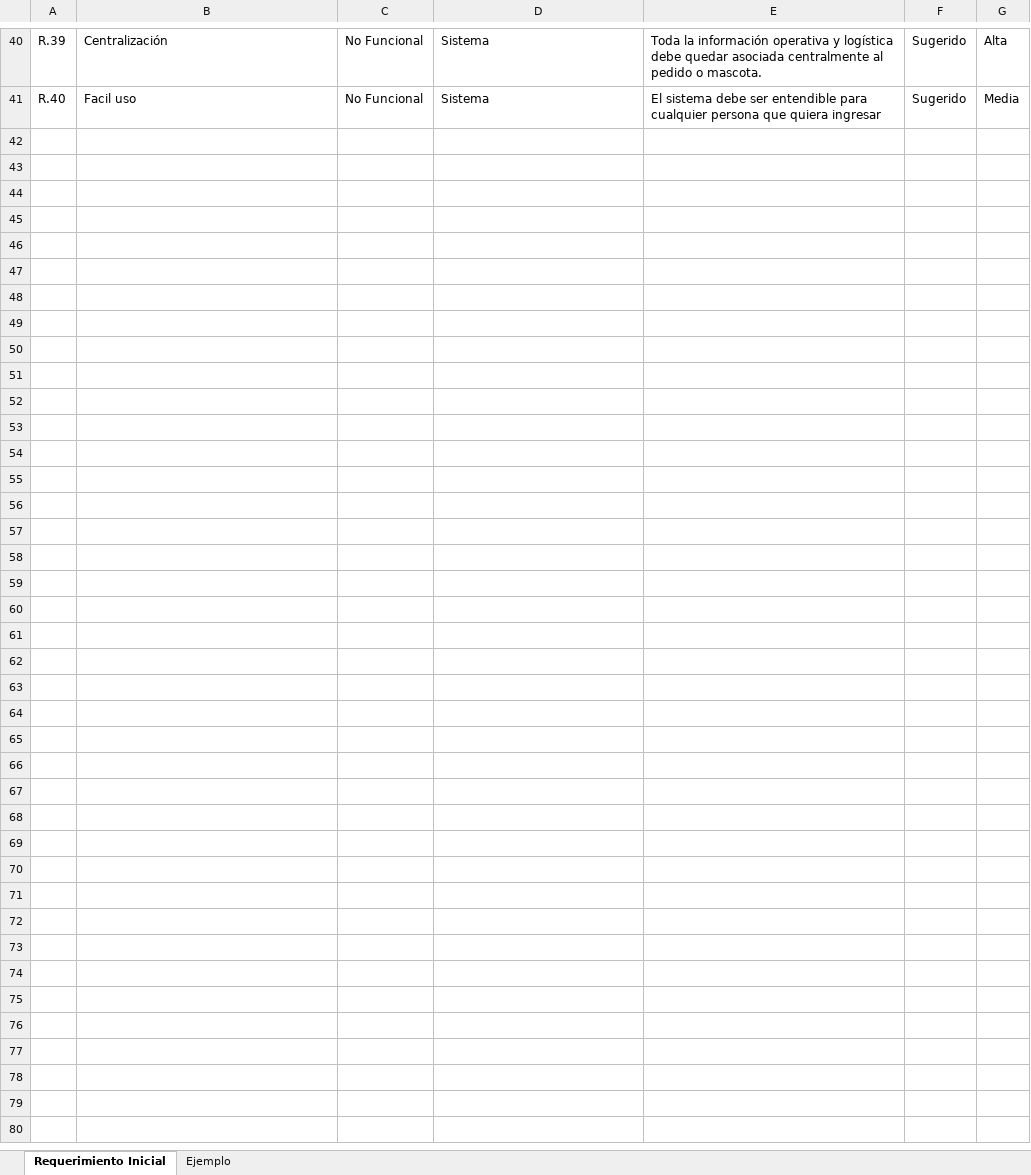
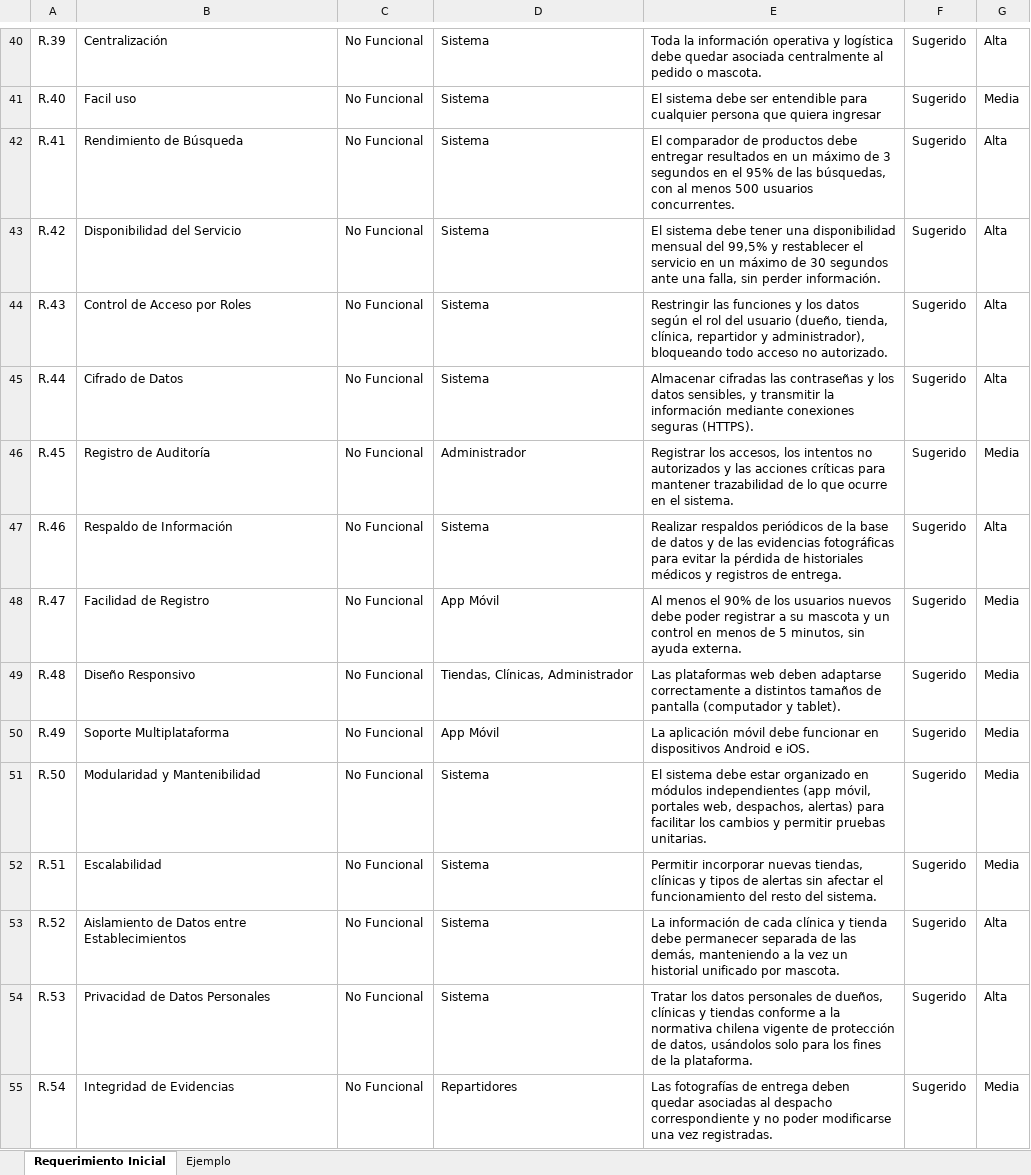
Before and after one commit to Luxxho/Capstone, an Excel workbook: Fase 1/Grupales/Documentos Del Caso/Planilla de Requerimientos.xlsx, sheet Requerimiento Inicial, drawn as a sheet; only a part is shown, gaps mark what is left out; values as stored, in another font and other column widths than the file's, no borders; charts and pictures not drawn; the diff names each change by its address in the sheet, - before the commit and + after, or states it on an @@ line.

Commit message:
Add files via upload

```diff
--- a/Fase 1/Grupales/Documentos Del Caso/Planilla de Requerimientos.xlsx (sheet Requerimiento Inicial)
+++ b/Fase 1/Grupales/Documentos Del Caso/Planilla de Requerimientos.xlsx (sheet Requerimiento Inicial)
+row 42: R.41 | Rendimiento de Búsqueda | No Funcional | Sistema | El comparador de productos debe entregar resultados en un máximo de 3 segundos en el 95% de las búsquedas, con al menos 500 usuarios concurrentes. | Sugerido | Alta
+row 43: R.42 | Disponibilidad del Servicio | No Funcional | Sistema | El sistema debe tener una disponibilidad mensual del 99,5% y restablecer el servicio en un máximo de 30 segundos ante una falla, sin perder información. | Sugerido | Alta
+row 44: R.43 | Control de Acceso por Roles | No Funcional | Sistema | Restringir las funciones y los datos según el rol del usuario (dueño, tienda, clínica, repartidor y administrador), bloqueando todo acceso no autorizado. | Sugerido | Alta
+row 45: R.44 | Cifrado de Datos | No Funcional | Sistema | Almacenar cifradas las contraseñas y los datos sensibles, y transmitir la información mediante conexiones seguras (HTTPS). | Sugerido | Alta
+row 46: R.45 | Registro de Auditoría | No Funcional | Administrador | Registrar los accesos, los intentos no autorizados y las acciones críticas para mantener trazabilidad de lo que ocurre en el sistema. | Sugerido | Media
+row 47: R.46 | Respaldo de Información | No Funcional | Sistema | Realizar respaldos periódicos de la base de datos y de las evidencias fotográficas para evitar la pérdida de historiales médicos y registros de entrega. | Sugerido | Alta
+row 48: R.47 | Facilidad de Registro | No Funcional | App Móvil | Al menos el 90% de los usuarios nuevos debe poder registrar a su mascota y un control en menos de 5 minutos, sin ayuda externa. | Sugerido | Media
+row 49: R.48 | Diseño Responsivo | No Funcional | Tiendas, Clínicas, Administrador | Las plataformas web deben adaptarse correctamente a distintos tamaños de pantalla (computador y tablet). | Sugerido | Media
+row 50: R.49 | Soporte Multiplataforma | No Funcional | App Móvil | La aplicación móvil debe funcionar en dispositivos Android e iOS. | Sugerido | Media
+row 51: R.50 | Modularidad y Mantenibilidad | No Funcional | Sistema | El sistema debe estar organizado en módulos independientes (app móvil, portales web, despachos, alertas) para facilitar los cambios y permitir pruebas unitarias. | Sugerido | Media
+row 52: R.51 | Escalabilidad | No Funcional | Sistema | Permitir incorporar nuevas tiendas, clínicas y tipos de alertas sin afectar el funcionamiento del resto del sistema. | Sugerido | Media
+row 53: R.52 | Aislamiento de Datos entre Establecimientos | No Funcional | Sistema | La información de cada clínica y tienda debe permanecer separada de las demás, manteniendo a la vez un historial unificado por mascota. | Sugerido | Alta
+row 54: R.53 | Privacidad de Datos Personales | No Funcional | Sistema | Tratar los datos personales de dueños, clínicas y tiendas conforme a la normativa chilena vigente de protección de datos, usándolos solo para los fines de la plataforma. | Sugerido | Alta
+row 55: R.54 | Integridad de Evidencias | No Funcional | Repartidores | Las fotografías de entrega deben quedar asociadas al despacho correspondiente y no poder modificarse una vez registradas. | Sugerido | Media
```
